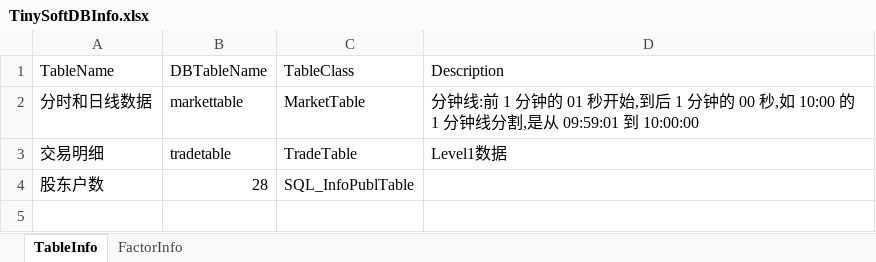
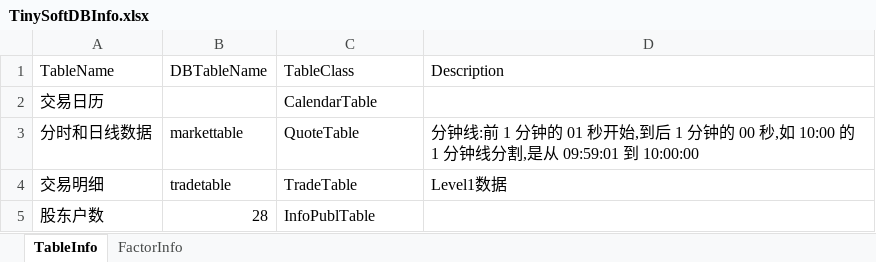
Before and after one commit to Scorpi000/QuantStudio, an Excel workbook: QuantStudio/Resource/TinySoftDBInfo.xlsx, sheet TableInfo, drawn as a sheet; values as stored, in another font and other column widths than the file's, no borders; addresses are those after the commit; the diff names each change by its address in the sheet, - before the commit and + after, or states it on an @@ line.

```diff
--- a/QuantStudio/Resource/TinySoftDBInfo.xlsx (sheet TableInfo)
+++ b/QuantStudio/Resource/TinySoftDBInfo.xlsx (sheet TableInfo)
+row 2: 交易日历 |  | CalendarTable
-C3 (TableClass): MarketTable
+C3 (TableClass): QuoteTable
-C5 (TableClass): SQL_InfoPublTable
+C5 (TableClass): InfoPublTable
```
Also changed, not shown: sheet FactorInfo, 2 other files.
